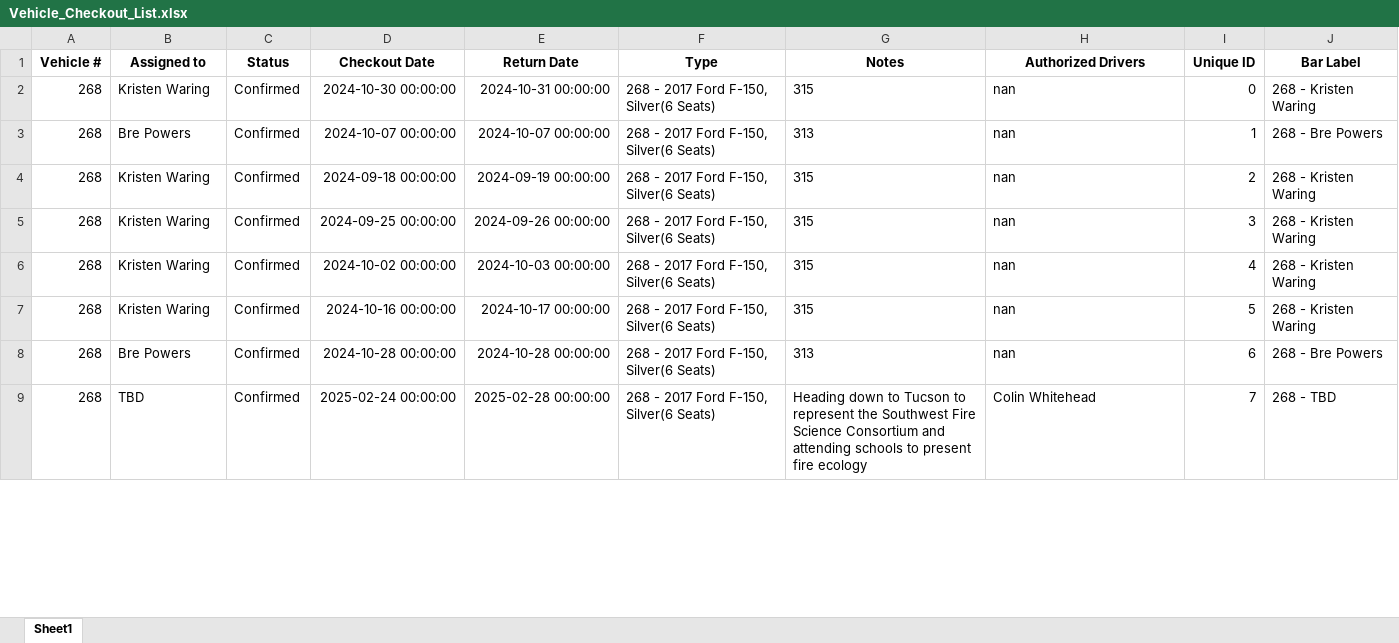
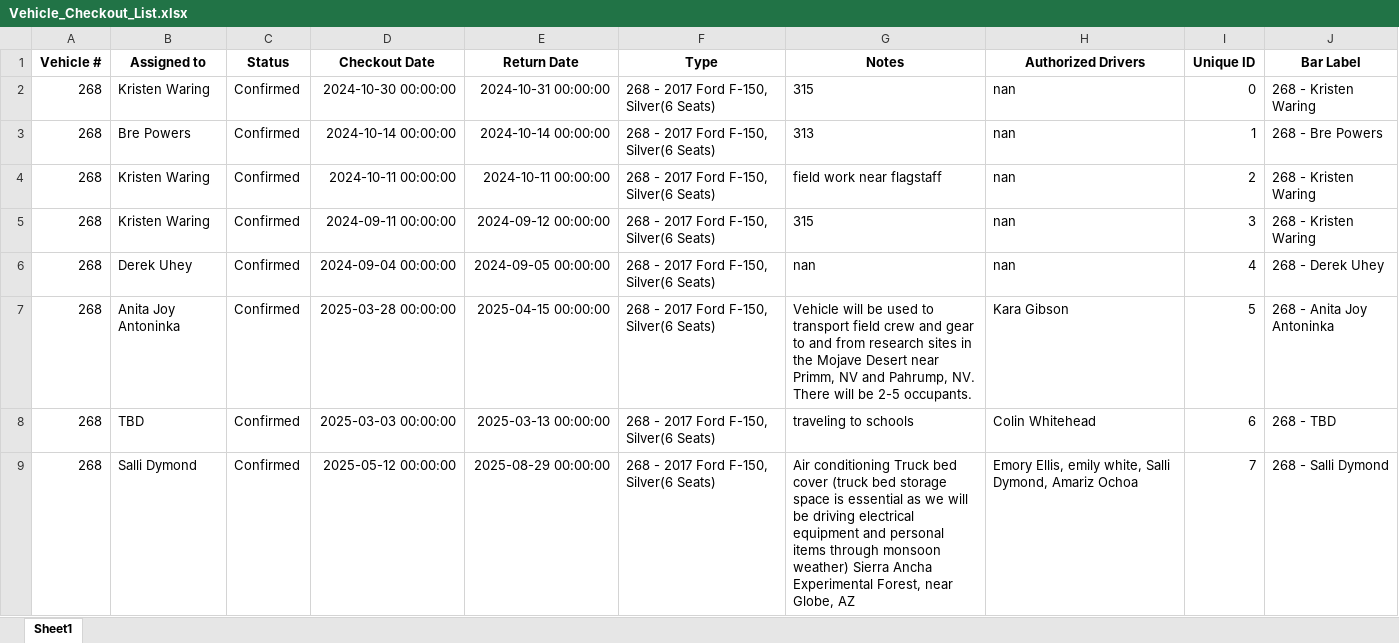
Before and after one commit to forestryvehicleadmin/Vehicle_Gantt, an Excel workbook: Vehicle_Checkout_List.xlsx, sheet Sheet1, drawn as a sheet; only a part is shown; values as stored, in another font and other column widths than the file's, no borders; the diff covers the shown part only; the diff names each change by its address in the sheet, - before the commit and + after, or states it on an @@ line.

```diff
--- a/Vehicle_Checkout_List.xlsx (sheet Sheet1)
+++ b/Vehicle_Checkout_List.xlsx (sheet Sheet1)
-D3 (Checkout Date): 2024-10-07 00:00:00
+D3 (Checkout Date): 2024-10-14 00:00:00
-E3 (Return Date): 2024-10-07 00:00:00
+E3 (Return Date): 2024-10-14 00:00:00
-D4 (Checkout Date): 2024-09-18 00:00:00
+D4 (Checkout Date): 2024-10-11 00:00:00
-E4 (Return Date): 2024-09-19 00:00:00
+E4 (Return Date): 2024-10-11 00:00:00
-G4 (Notes): 315
+G4 (Notes): field work near flagstaff
-D5 (Checkout Date): 2024-09-25 00:00:00
+D5 (Checkout Date): 2024-09-11 00:00:00
-E5 (Return Date): 2024-09-26 00:00:00
+E5 (Return Date): 2024-09-12 00:00:00
-B6 (Assigned to): Kristen Waring
+B6 (Assigned to): Derek Uhey
-D6 (Checkout Date): 2024-10-02 00:00:00
+D6 (Checkout Date): 2024-09-04 00:00:00
-E6 (Return Date): 2024-10-03 00:00:00
+E6 (Return Date): 2024-09-05 00:00:00
-G6 (Notes): 315
+G6 (Notes): nan
-J6 (Bar Label): 268 - Kristen Waring
+J6 (Bar Label): 268 - Derek Uhey
-B7 (Assigned to): Kristen Waring
+B7 (Assigned to): Anita Joy Antoninka
-D7 (Checkout Date): 2024-10-16 00:00:00
+D7 (Checkout Date): 2025-03-28 00:00:00
-E7 (Return Date): 2024-10-17 00:00:00
+E7 (Return Date): 2025-04-15 00:00:00
-G7 (Notes): 315
+G7 (Notes): Vehicle will be used to transport field crew and gear to and from research sites in the Mojave Desert near Primm, NV and Pahrump, NV. There will be 2-5 occupants.
-H7 (Authorized Drivers): nan
+H7 (Authorized Drivers): Kara Gibson
-J7 (Bar Label): 268 - Kristen Waring
+J7 (Bar Label): 268 - Anita Joy Antoninka
-B8 (Assigned to): Bre Powers
+B8 (Assigned to): TBD
-D8 (Checkout Date): 2024-10-28 00:00:00
+D8 (Checkout Date): 2025-03-03 00:00:00
-E8 (Return Date): 2024-10-28 00:00:00
+E8 (Return Date): 2025-03-13 00:00:00
-G8 (Notes): 313
+G8 (Notes): traveling to schools
-H8 (Authorized Drivers): nan
+H8 (Authorized Drivers): Colin Whitehead
-J8 (Bar Label): 268 - Bre Powers
+J8 (Bar Label): 268 - TBD
-B9 (Assigned to): TBD
+B9 (Assigned to): Salli Dymond
-D9 (Checkout Date): 2025-02-24 00:00:00
+D9 (Checkout Date): 2025-05-12 00:00:00
-E9 (Return Date): 2025-02-28 00:00:00
+E9 (Return Date): 2025-08-29 00:00:00
-G9 (Notes): Heading down to Tucson to represent the Southwest Fire Science Consortium and attending schools to present fire ecology
+G9 (Notes): Air conditioning Truck bed cover (truck bed storage space is essential as we will be driving electrical equipment and personal items through monsoon weather) Sierra Ancha Experimental Forest, near Globe, AZ
-H9 (Authorized Drivers): Colin Whitehead
+H9 (Authorized Drivers): Emory Ellis, emily white, Salli Dymond, Amariz Ochoa
-J9 (Bar Label): 268 - TBD
+J9 (Bar Label): 268 - Salli Dymond
```
Also changed, not shown: 7 added rows, 8 removed rows and 987 edited cells elsewhere in this sheet.
